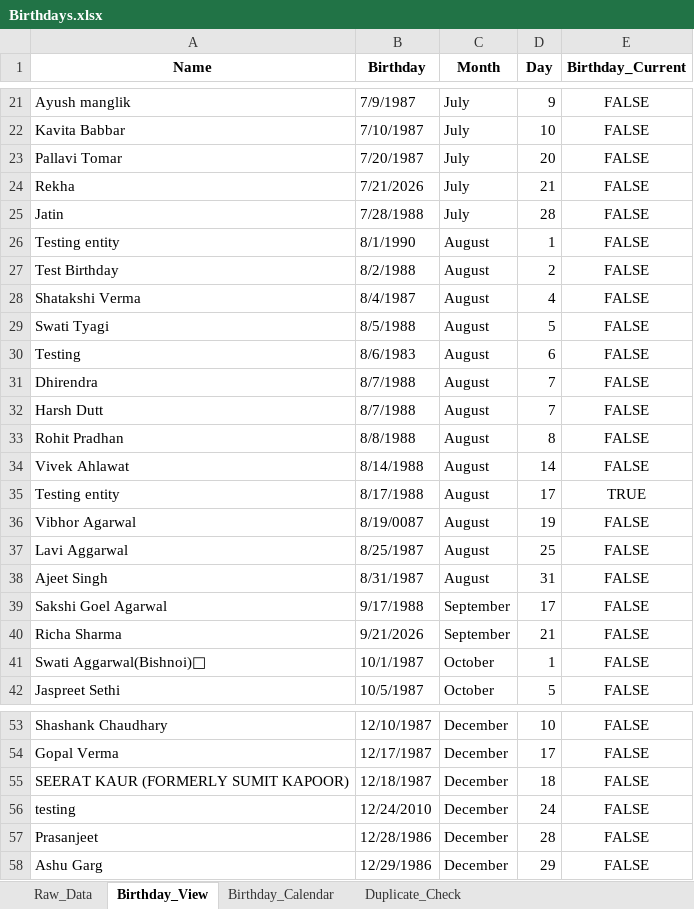
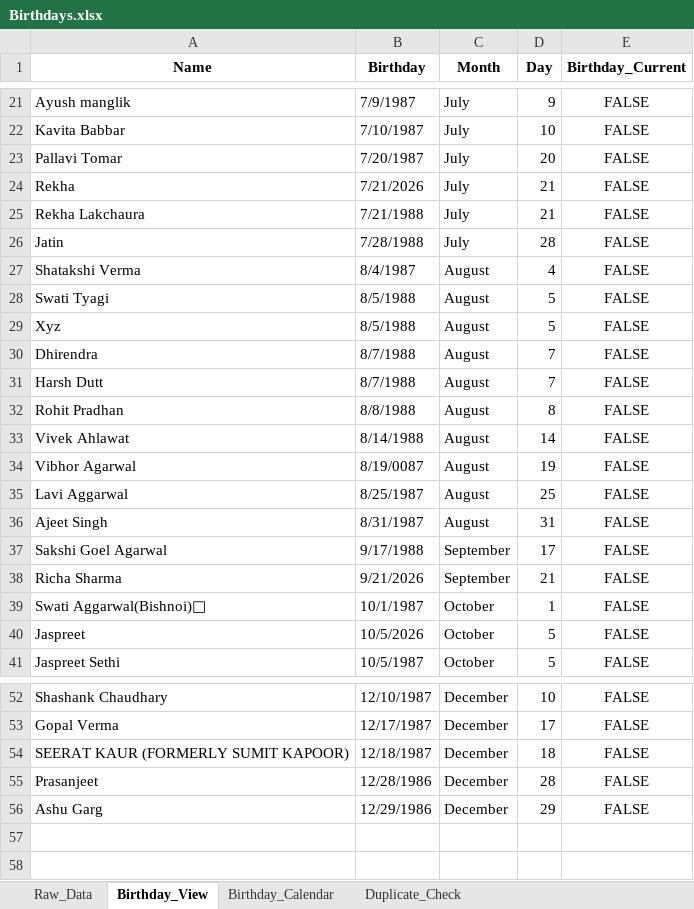
Before and after one commit to Swati-usha/google-sheet-sync, an Excel workbook: Birthdays.xlsx, sheet Birthday_View, drawn as a sheet; only a part is shown, gaps mark what is left out; values as stored, in another font and other column widths than the file's, no borders; conditional formats not drawn; removed rows and columns are numbered as before the commit, all else as after; the diff names each change by its address in the sheet, - before the commit and + after, or states it on an @@ line.

Commit message:
cLEAN test data and sync birthday state

```diff
--- a/Birthdays.xlsx (sheet Birthday_View)
+++ b/Birthdays.xlsx (sheet Birthday_View)
+row 25: Rekha Lakchaura | 7/21/1988 | July | 21 | FALSE
-row 26: Testing entity | 8/1/1990 | August | 1 | FALSE
-row 27: Test Birthday | 8/2/1988 | August | 2 | FALSE
-row 30: Testing | 8/6/1983 | August | 6 | FALSE
+row 29: Xyz | 8/5/1988 | August | 5 | FALSE
-row 35: Testing entity | 8/17/1988 | August | 17 | TRUE
+row 40: Jaspreet | 10/5/2026 | October | 5 | FALSE
-row 56: testing | 12/24/2010 | December | 24 | FALSE
```
Also changed, not shown: sheet Raw_Data, sheet Birthday_Calendar, sheet Duplicate_Check, 1 other file.
